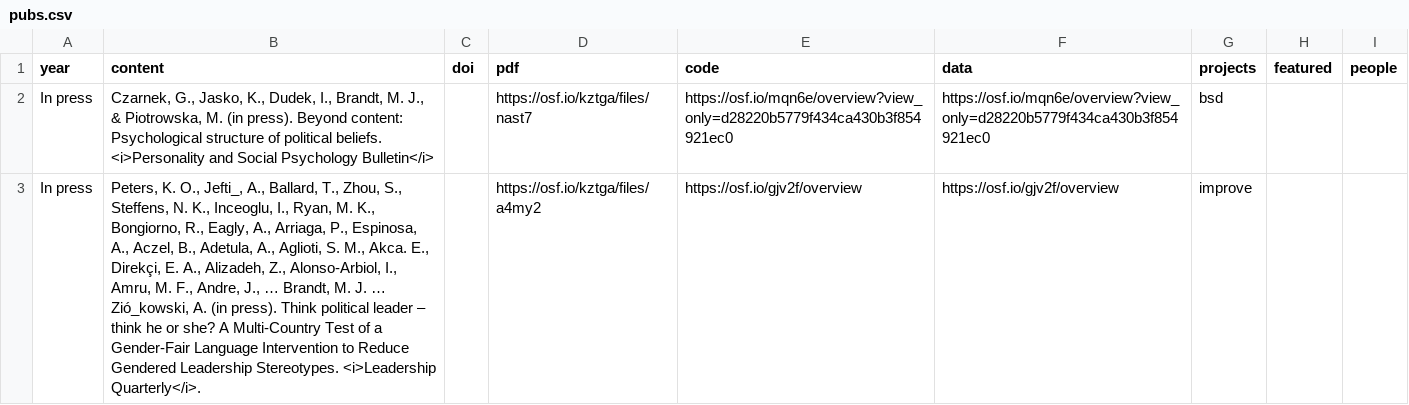
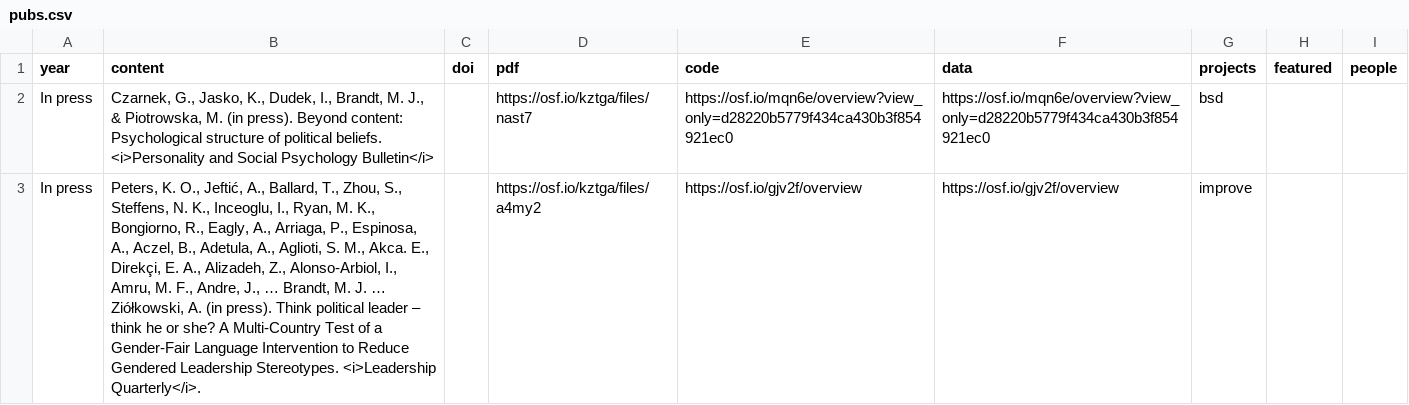
Before and after one commit to mjbsp/tbslab-quarto, a CSV file: pubs.csv, drawn as a sheet; only a part is shown; the diff covers the shown part only; the diff names each change by its address in the sheet, - before the commit and + after, or states it on an @@ line.

Commit message:
fix names

```diff
--- a/pubs.csv
+++ b/pubs.csv
-B3 (content): …K. O., Jefti_, A., Ballard, T., Zhou, S., Steffens, N. K., Inceoglu, I., Ryan, M. K., Bongiorno, R., Eagly, A., Arriaga, P., Espinosa, A., Aczel, B., Adetula, A., Aglioti, S. M., Akca. E., Direkçi, E. A., Alizadeh, Z., Alonso-Arbiol, I., Amru, M. F., Andre, J., … Brandt, M. J. … Zió_kowski, A. (in…
+B3 (content): …K. O., Jeftić, A., Ballard, T., Zhou, S., Steffens, N. K., Inceoglu, I., Ryan, M. K., Bongiorno, R., Eagly, A., Arriaga, P., Espinosa, A., Aczel, B., Adetula, A., Aglioti, S. M., Akca. E., Direkçi, E. A., Alizadeh, Z., Alonso-Arbiol, I., Amru, M. F., Andre, J., … Brandt, M. J. … Ziółkowski, A. (in…
```
Also changed, not shown: 3 edited cells elsewhere in this file.
